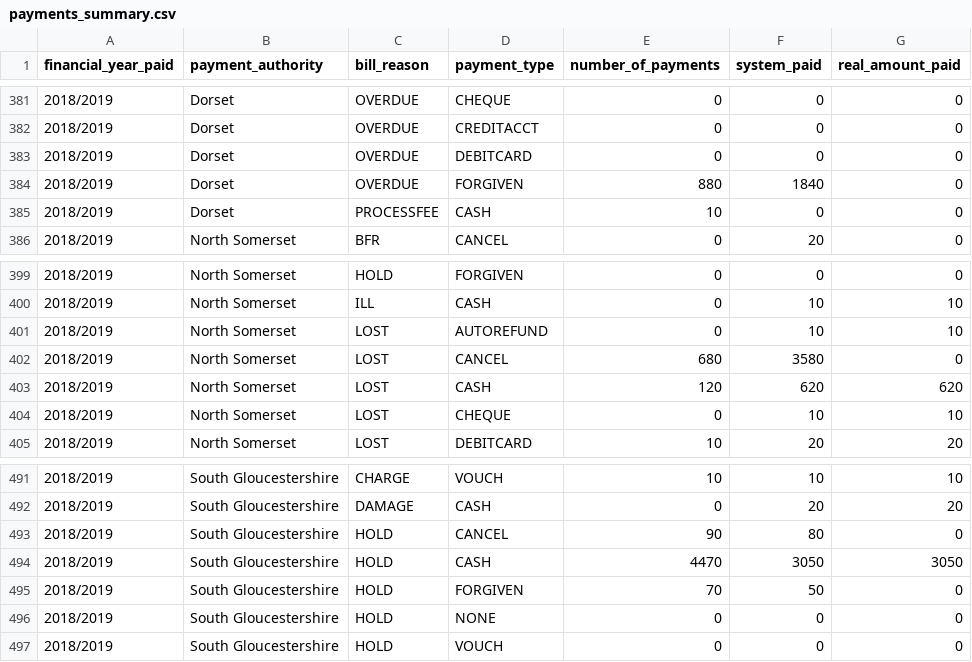
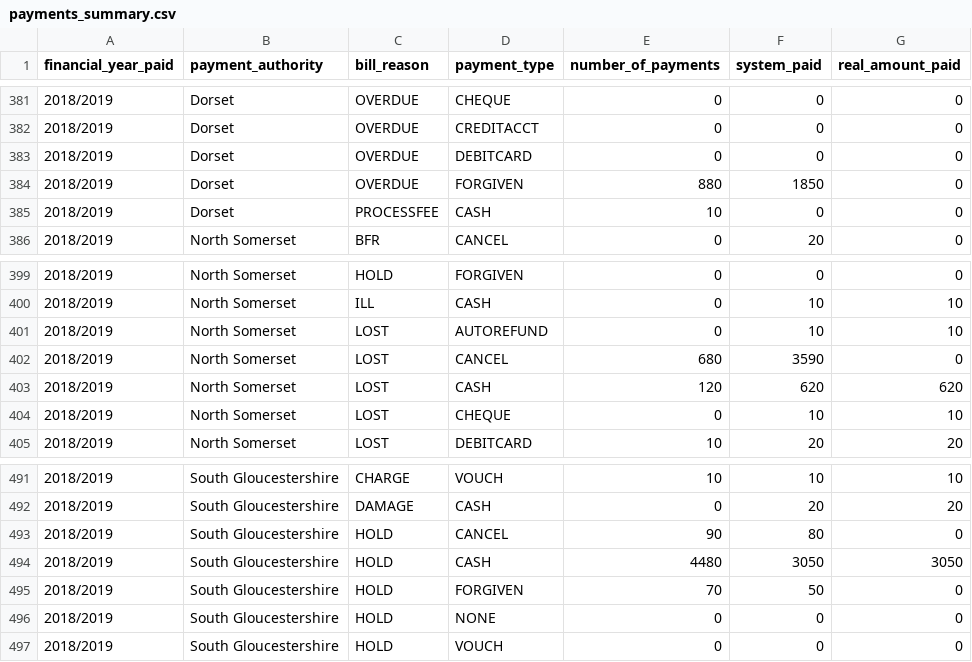
Before and after one commit to LibrariesWest/opendata, a CSV file: bills/payments_summary.csv, drawn as a sheet; only a part is shown, gaps mark what is left out; the diff covers the shown part only.

Commit message:
Daily update payment summary data

```diff
--- a/bills/payments_summary.csv
+++ b/bills/payments_summary.csv
@@ -383,3 +383,3 @@ financial_year_paid,payment_authority,bill_reason,payment_type,number_of_payment
 2018/2019,Dorset,OVERDUE,DEBITCARD,0,0,0
-2018/2019,Dorset,OVERDUE,FORGIVEN,880,1840,0
+2018/2019,Dorset,OVERDUE,FORGIVEN,880,1850,0
 2018/2019,Dorset,PROCESSFEE,CASH,10,0,0
@@ -401,3 +401,3 @@ financial_year_paid,payment_authority,bill_reason,payment_type,number_of_payment
 2018/2019,North Somerset,LOST,AUTOREFUND,0,10,10
-2018/2019,North Somerset,LOST,CANCEL,680,3580,0
+2018/2019,North Somerset,LOST,CANCEL,680,3590,0
 2018/2019,North Somerset,LOST,CASH,120,620,620
@@ -493,3 +493,3 @@ financial_year_paid,payment_authority,bill_reason,payment_type,number_of_payment
 2018/2019,South Gloucestershire,HOLD,CANCEL,90,80,0
-2018/2019,South Gloucestershire,HOLD,CASH,4470,3050,3050
+2018/2019,South Gloucestershire,HOLD,CASH,4480,3050,3050
 2018/2019,South Gloucestershire,HOLD,FORGIVEN,70,50,0
```
Also changed, not shown: 41 edited cells elsewhere in this file.
